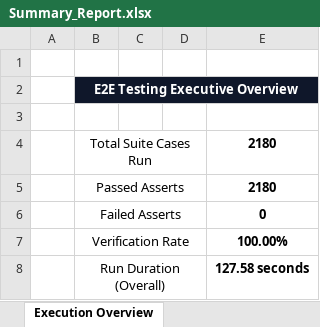
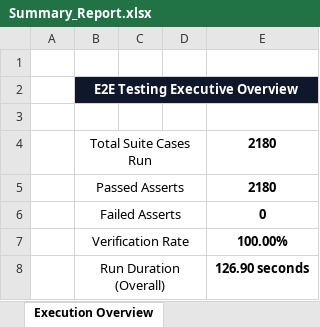
Before and after one commit to gogulamanikanta11/PantryMobileApp, an Excel workbook: reports/latest/Excel/Summary_Report.xlsx, sheet Execution Overview, drawn as a sheet; values as stored, in another font and other column widths than the file's, no borders; the diff names each change by its address in the sheet, - before the commit and + after, or states it on an @@ line.

```diff
--- a/reports/latest/Excel/Summary_Report.xlsx (sheet Execution Overview)
+++ b/reports/latest/Excel/Summary_Report.xlsx (sheet Execution Overview)
-E8: 127.58 seconds
+E8: 126.90 seconds
```
Also changed, not shown: reports/latest/Excel/Automation_Test_Report.xlsx, reports/latest/Excel/Failed_Test_Cases.xlsx, 44 other files.
